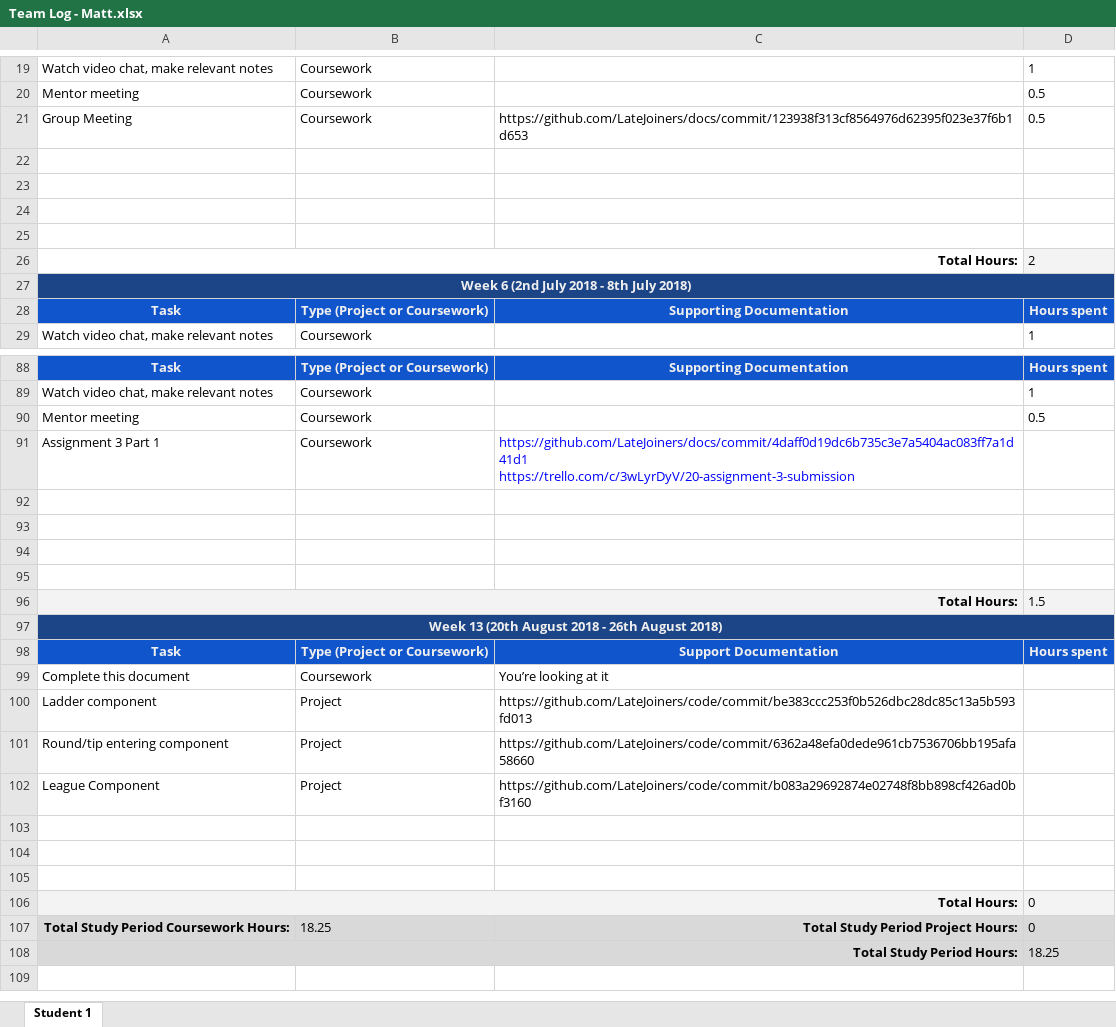
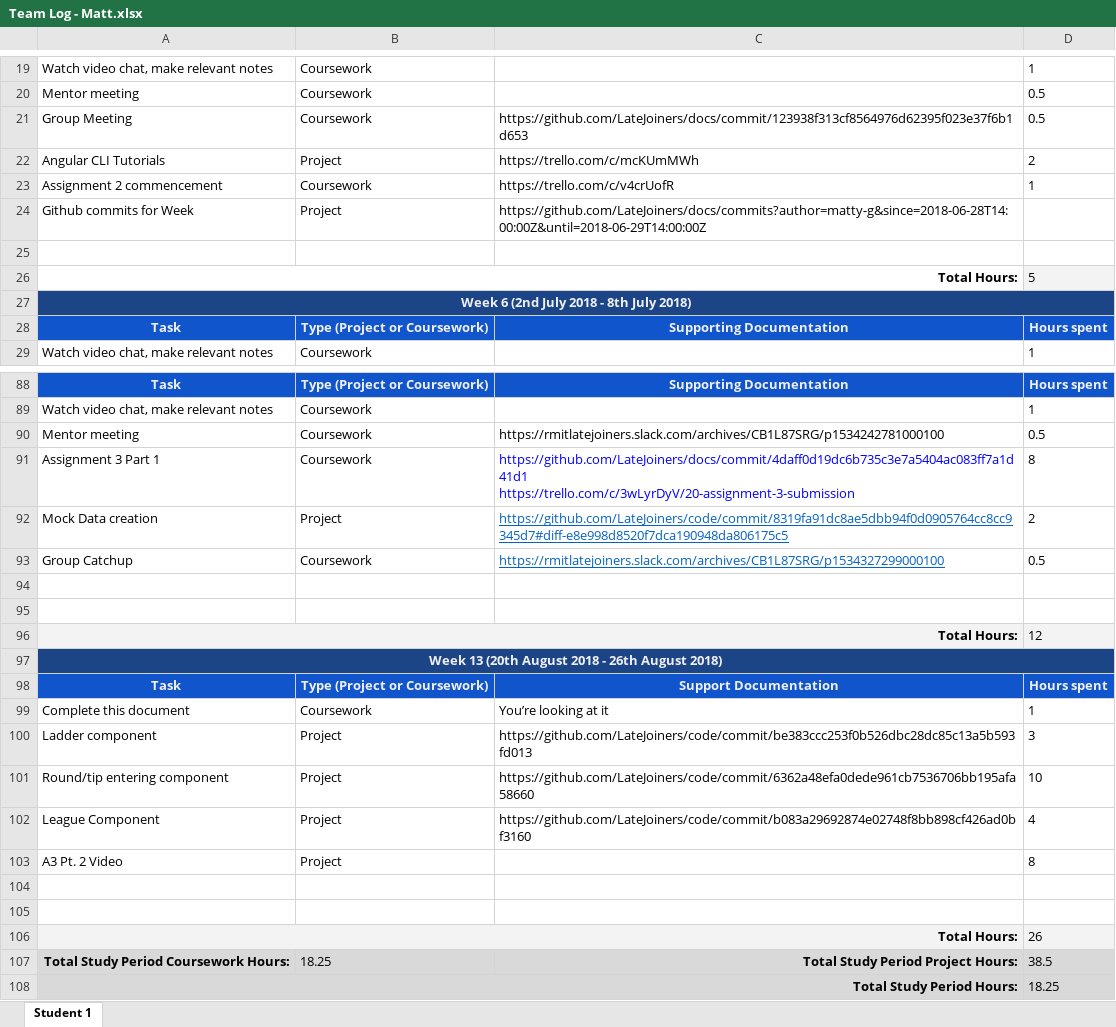
Before and after one commit to LateJoiners/docs, an Excel workbook: assignment-3/Team Log - Matt.xlsx, sheet Student 1, drawn as a sheet; only a part is shown, gaps mark what is left out; values as stored, in another font and other column widths than the file's, no borders; removed rows and columns are numbered as before the commit, all else as after; the diff covers the shown part only; the diff names each change by its address in the sheet, - before the commit and + after, or states it on an @@ line.

```diff
--- a/assignment-3/Team Log - Matt.xlsx (sheet Student 1)
+++ b/assignment-3/Team Log - Matt.xlsx (sheet Student 1)
+row 22: Angular CLI Tutorials | Project | https://trello.com/c/mcKUmMWh | 2
+row 23: Assignment 2 commencement | Coursework | https://trello.com/c/v4crUofR | 1
+row 24: Github commits for Week | Project | https://github.com/LateJoiners/docs/commits?author=matty-g&since=2018-06-28T14:00:00Z&until=2018-06-29T14:00:00Z
-row 23: (empty)
-row 24: (empty)
-row 25: (empty)
-D26: 2
+D26: 5
-C90: (empty)
+C90: https://rmitlatejoiners.slack.com/archives/CB1L87SRG/p1534242781000100
-D91: (empty)
+D91: 8
+row 92: Mock Data creation | Project | https://github.com/LateJoiners/code/commit/8319fa91dc8ae5dbb94f0d0905764cc8cc9345d7#diff-e8e998d8520f7dca190948da806175c5 | 2
+row 93: Group Catchup | Coursework | https://rmitlatejoiners.slack.com/archives/CB1L87SRG/p1534327299000100 | 0.5
+row 96: Total Hours: |  |  | 12
+row 99: Complete this document | Coursework | You’re looking at it | 1
+row 100: Ladder component | Project | https://github.com/LateJoiners/code/commit/be383ccc253f0b526dbc28dc85c13a5b593fd013 | 3
+row 101: Round/tip entering component | Project | https://github.com/LateJoiners/code/commit/6362a48efa0dede961cb7536706bb195afa58660 | 10
+row 102: League Component | Project | https://github.com/LateJoiners/code/commit/b083a29692874e02748f8bb898cf426ad0bf3160 | 4
+row 103: A3 Pt. 2 Video | Project |  | 8
-D106: 1.5
+D106: 26
-row 99: Complete this document | Coursework | You’re looking at it
-row 100: Ladder component | Project | https://github.com/LateJoiners/code/commit/be383ccc253f0b526dbc28dc85c13a5b593fd013
-row 101: Round/tip entering component | Project | https://github.com/LateJoiners/code/commit/6362a48efa0dede961cb7536706bb195afa58660
-row 102: League Component | Project | https://github.com/LateJoiners/code/commit/b083a29692874e02748f8bb898cf426ad0bf3160
-row 103: (empty)
-row 104: (empty)
-row 105: (empty)
-row 106: Total Hours: |  |  | 0
-D107: 0
+D107: 38.5
```
Also changed, not shown: 8 added rows, 8 removed rows and 32 edited cells elsewhere in this sheet.
